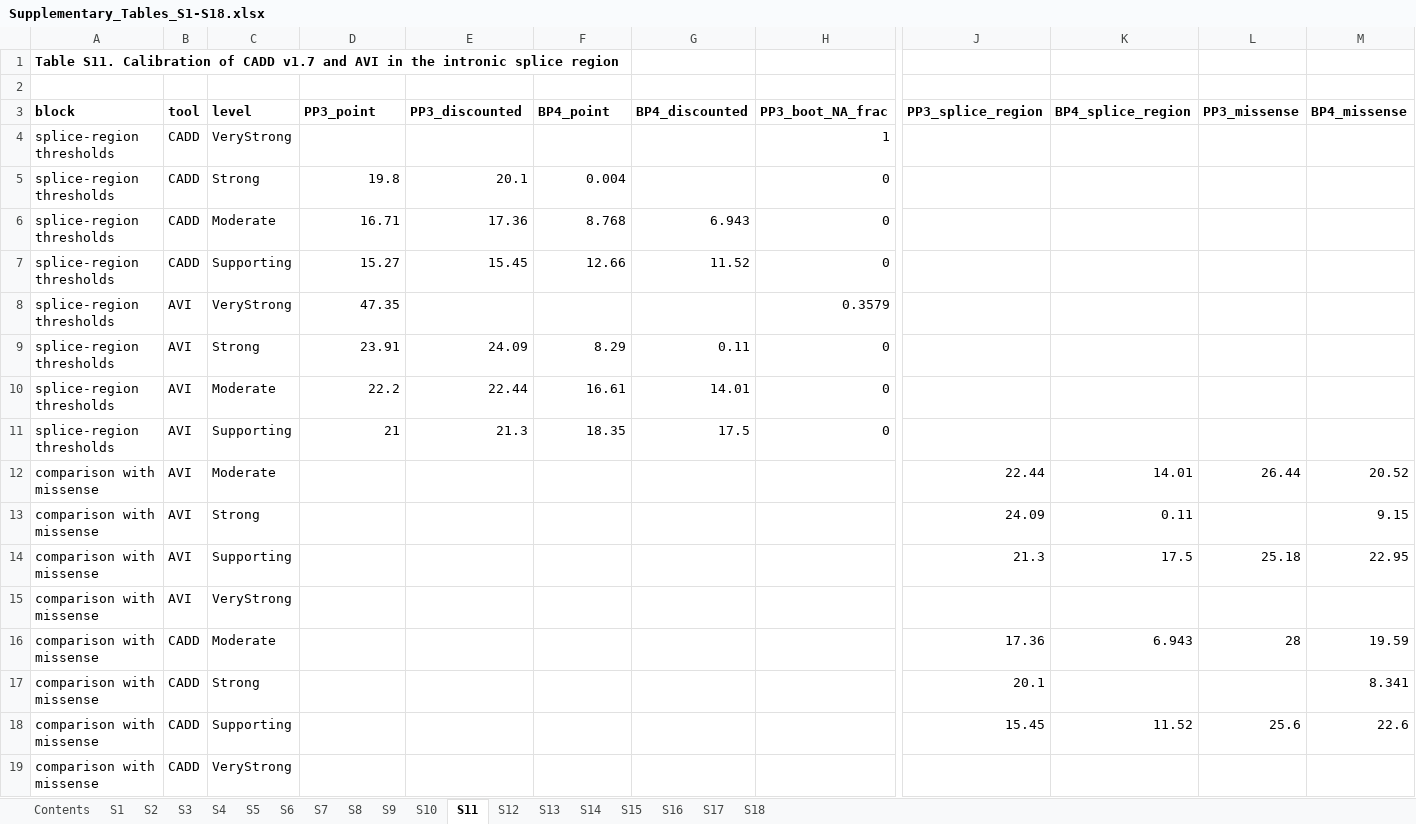
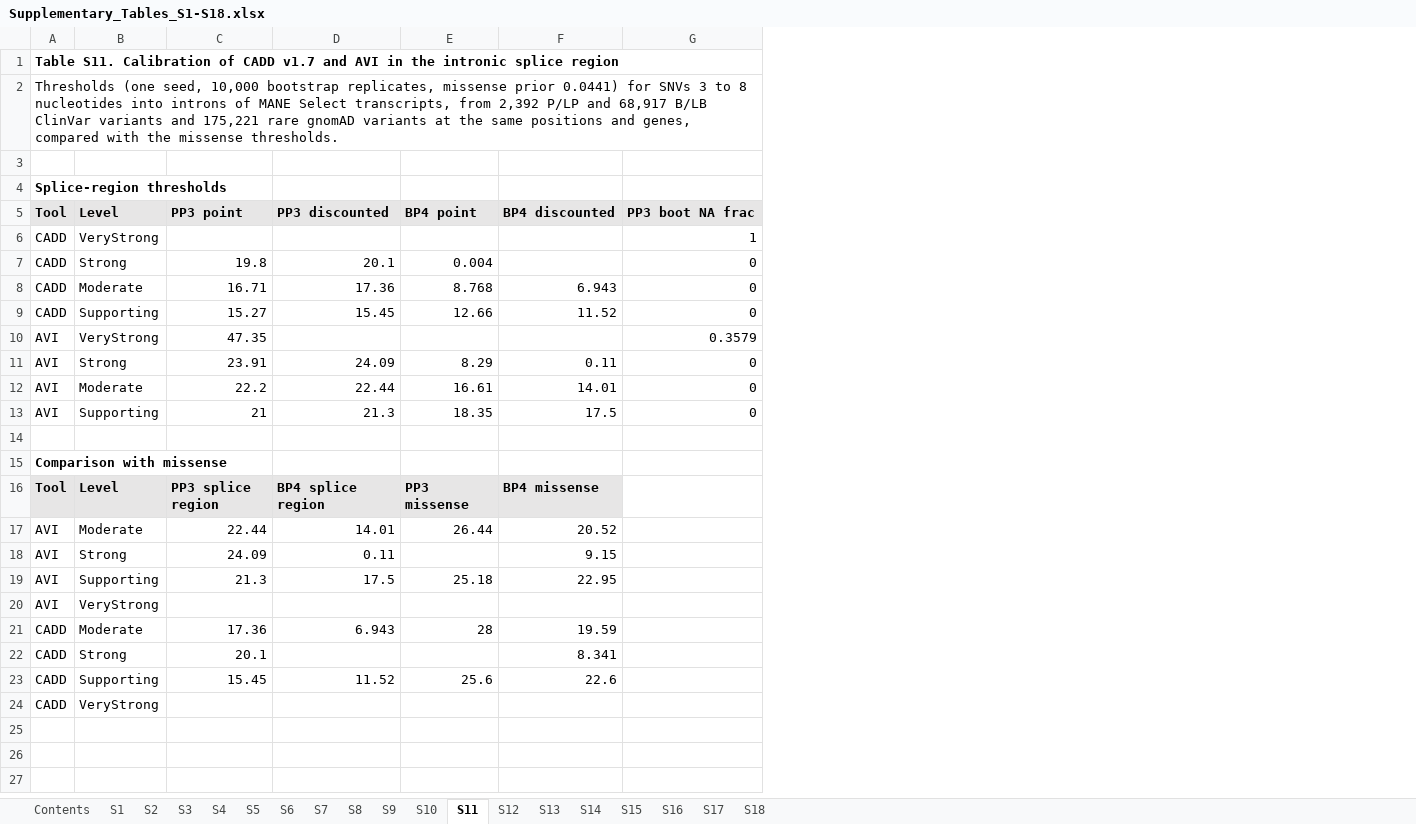
Before and after one commit to JPMirandaM/cadd-alphagenome-acmg-calibration, an Excel workbook: figures/Supplementary_Tables_S1-S18.xlsx, sheet S11, drawn as a sheet; only a part is shown, gaps mark what is left out; values as stored, in another font and other column widths than the file's, no borders; removed rows and columns are numbered as before the commit, all else as after; rows hold the shown columns only; the diff covers the shown part only; the diff names each change by its address in the sheet, - before the commit and + after, or states it on an @@ line.

Commit message:
Supplementary workbook: one sub-table per block, readable headers, no empty columns

```diff
--- a/figures/Supplementary_Tables_S1-S18.xlsx (sheet S11)
+++ b/figures/Supplementary_Tables_S1-S18.xlsx (sheet S11)
-column A (block), row 1: Table S11. Calibration of CADD v1.7 and AVI in the intronic splice region; rows 4-19: splice-region thresholds | splice-region thresholds | splice-region thresholds | splice-region thresholds | splice-region thresholds | splice-region thresholds | splice-region thresholds | splice-region thresholds | comparison with missense | comparison with missense | comparison with missense | comparison with missense | comparison with missense | comparison with missense | comparison with missense | comparison with missense
-column J (PP3_splice_region), rows 12-18: 22.44 | 24.09 | 21.3 |  | 17.36 | 20.1 | 15.45
-column K (BP4_splice_region), rows 12-18: 14.01 | 0.11 | 17.5 |  | 6.943 |  | 11.52
-column L (PP3_missense), rows 12-18: 26.44 |  | 25.18 |  | 28 |  | 25.6
-column M (BP4_missense), rows 12-18: 20.52 | 9.15 | 22.95 |  | 19.59 | 8.341 | 22.6
+row 1: Table S11. Calibration of CADD v1.7 and AVI in the intronic splice region
+row 2: Thresholds (one seed, 10,000 bootstrap replicates, missense prior 0.0441) for SNVs 3 to 8 nucleotides into introns of MANE Select transcripts, from 2,392 P/LP and 68,917 B/LB ClinVar variants and 175,221 rare gnomAD variants at the same positions and genes, compared with the missense thresholds.
-A4 (Tool): (empty)
+A4 (Tool): Splice-region thresholds
-A5: tool
+A5: Tool
-A5:G5 fill: none
+A5:G5 fill: #E7E6E6
-B5: level
+B5: Level
-C5: PP3_point
+C5: PP3 point
-D5: PP3_discounted
+D5: PP3 discounted
-E5: BP4_point
+E5: BP4 point
-F5: BP4_discounted
+F5: BP4 discounted
-G5: PP3_boot_NA_frac
+G5: PP3 boot NA frac
+row 14: (empty)
+row 15: Comparison with missense
+row 16: Tool | Level | PP3 splice region | BP4 splice region | PP3 missense | BP4 missense
-C17 (PP3 point): (empty)
+C17 (PP3 point): 22.44
-D17 (PP3 discounted): (empty)
+D17 (PP3 discounted): 14.01
-E17 (BP4 point): (empty)
+E17 (BP4 point): 26.44
-F17 (BP4 discounted): (empty)
+F17 (BP4 discounted): 20.52
-C18 (PP3 point): (empty)
+C18 (PP3 point): 24.09
-D18 (PP3 discounted): (empty)
+D18 (PP3 discounted): 0.11
-F18 (BP4 discounted): (empty)
+F18 (BP4 discounted): 9.15
-C19 (PP3 point): (empty)
+C19 (PP3 point): 21.3
-D19 (PP3 discounted): (empty)
+D19 (PP3 discounted): 17.5
-E19 (BP4 point): (empty)
+E19 (BP4 point): 25.18
-F19 (BP4 discounted): (empty)
+F19 (BP4 discounted): 22.95
-C21 (PP3 point): (empty)
+C21 (PP3 point): 17.36
-D21 (PP3 discounted): (empty)
+D21 (PP3 discounted): 6.943
-E21 (BP4 point): (empty)
+E21 (BP4 point): 28
-F21 (BP4 discounted): (empty)
+F21 (BP4 discounted): 19.59
-C22 (PP3 point): (empty)
+C22 (PP3 point): 20.1
-F22 (BP4 discounted): (empty)
+F22 (BP4 discounted): 8.341
-C23 (PP3 point): (empty)
+C23 (PP3 point): 15.45
-D23 (PP3 discounted): (empty)
+D23 (PP3 discounted): 11.52
-E23 (BP4 point): (empty)
+E23 (BP4 point): 25.6
-F23 (BP4 discounted): (empty)
+F23 (BP4 discounted): 22.6
```
Also changed, not shown: 1 edited cell and cell formats elsewhere in this sheet, sheet S9, sheet S13, sheet S17, sheet S5, sheet S12, sheet S10, 11 more sheets, 15 other files.
